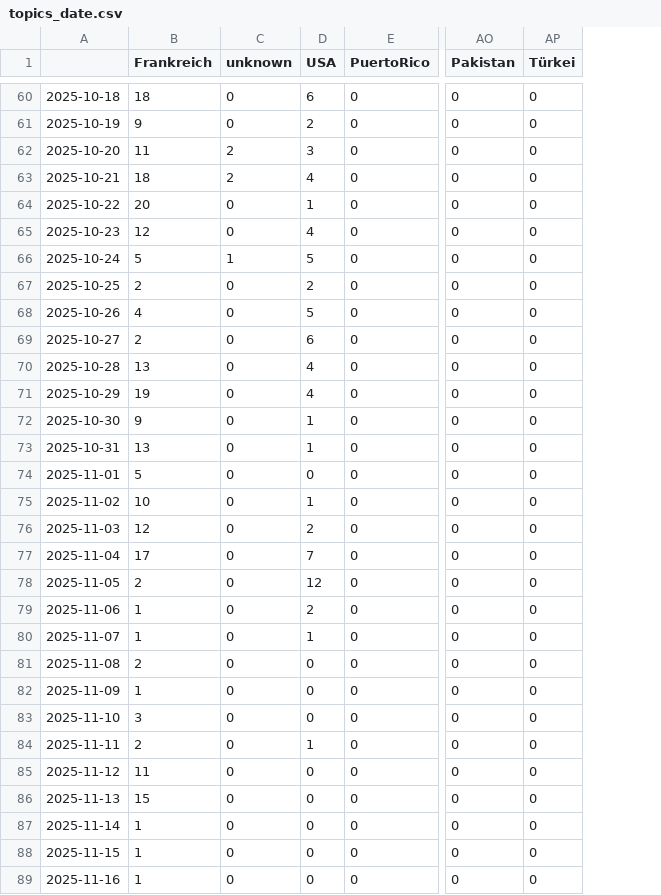
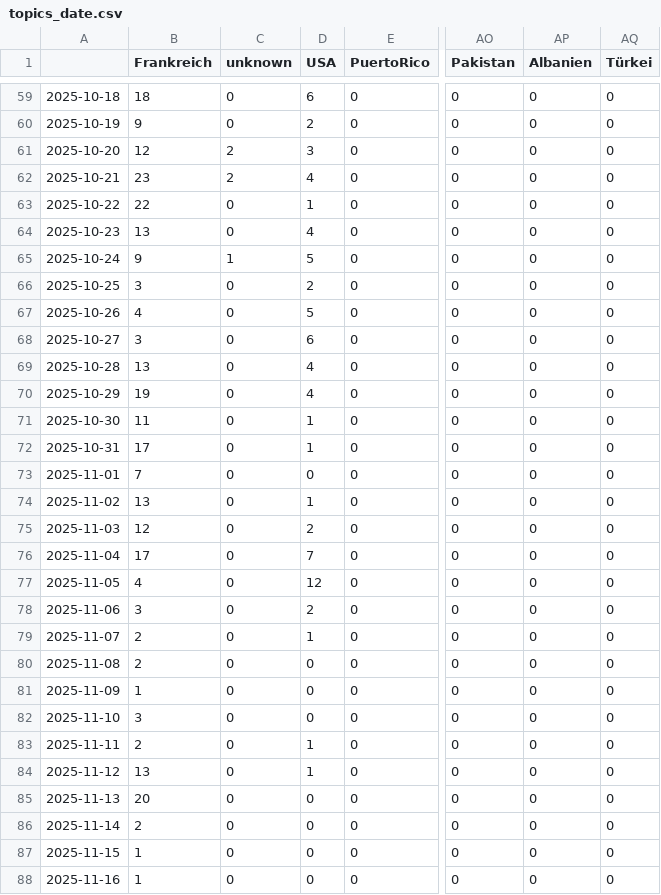
Before and after one commit to pg-ufr-news/gensChuchoter, a CSV file: csv/topics_date.csv, drawn as a sheet; only a part is shown, gaps mark what is left out; addresses are those after the commit; the diff covers the shown part only; the diff names each change by its address in the sheet, - before the commit and + after, or states it on an @@ line.

```diff
--- a/csv/topics_date.csv
+++ b/csv/topics_date.csv
+column AP (Albanien), rows 59-88: all 0
-B61 (Frankreich): 11
+B61 (Frankreich): 12
-B62 (Frankreich): 18
+B62 (Frankreich): 23
-B63 (Frankreich): 20
+B63 (Frankreich): 22
-B64 (Frankreich): 12
+B64 (Frankreich): 13
-B65 (Frankreich): 5
+B65 (Frankreich): 9
-B66 (Frankreich): 2
+B66 (Frankreich): 3
-B68 (Frankreich): 2
+B68 (Frankreich): 3
-B71 (Frankreich): 9
+B71 (Frankreich): 11
-B72 (Frankreich): 13
+B72 (Frankreich): 17
-B73 (Frankreich): 5
+B73 (Frankreich): 7
-B74 (Frankreich): 10
+B74 (Frankreich): 13
-B77 (Frankreich): 2
+B77 (Frankreich): 4
-B78 (Frankreich): 1
+B78 (Frankreich): 3
-B79 (Frankreich): 1
+B79 (Frankreich): 2
-B84 (Frankreich): 11
+B84 (Frankreich): 13
-D84 (USA): 0
+D84 (USA): 1
-B85 (Frankreich): 15
+B85 (Frankreich): 20
-B86 (Frankreich): 1
+B86 (Frankreich): 2
```
Also changed, not shown: 1 removed row and 7 edited cells elsewhere in this file, 4 other files.
